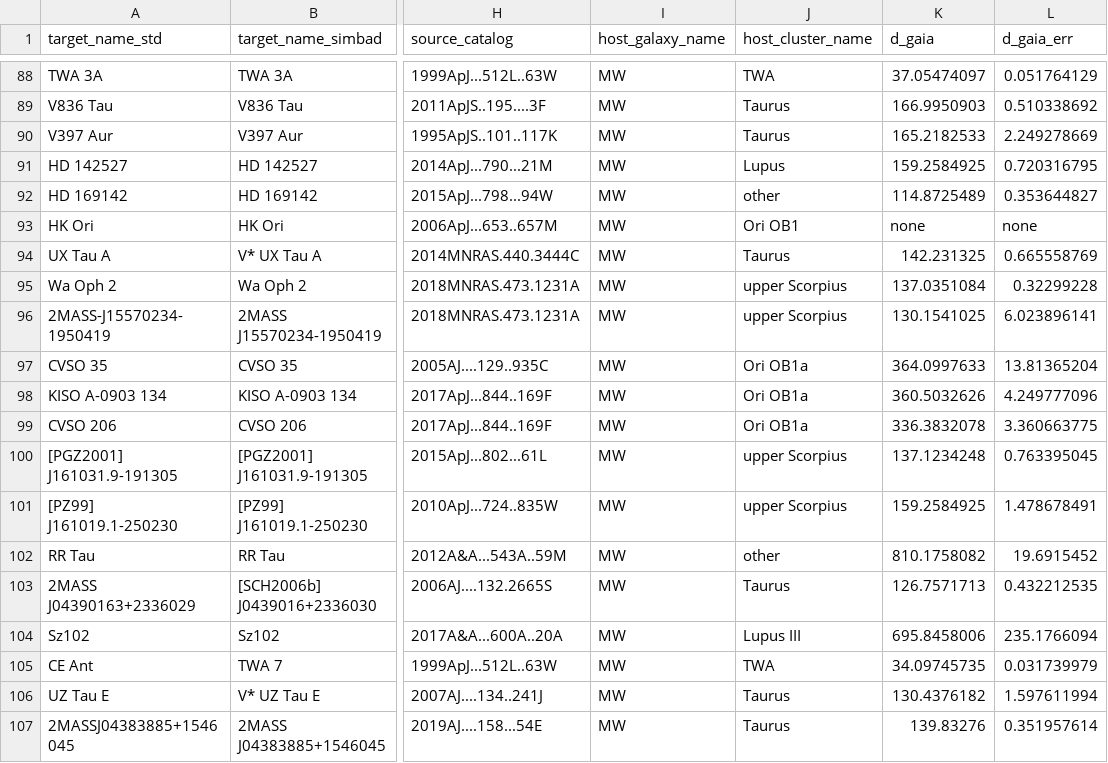
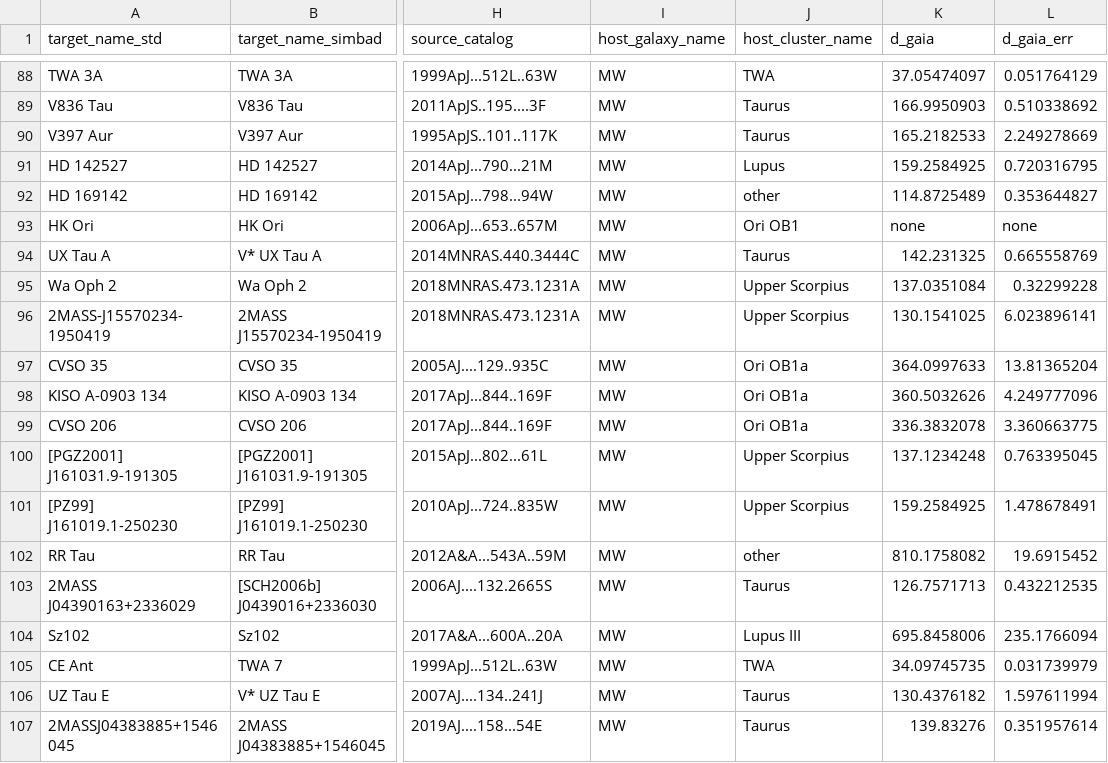
Before and after one commit to spacetelescope/ullyses-utils, a CSV file: utils/data/target_metadata/full_sample_CTTS_for_DB.csv, drawn as a sheet; only a part is shown, gaps mark what is left out; the diff names each change by its address in the sheet, - before the commit and + after, or states it on an @@ line.

Commit message:
Added upper case in Upper Sco in DB file

```diff
--- a/utils/data/target_metadata/full_sample_CTTS_for_DB.csv
+++ b/utils/data/target_metadata/full_sample_CTTS_for_DB.csv
-J95:J96 (host_cluster_name): upper Scorpius
+J95:J96 (host_cluster_name): Upper Scorpius
-J100:J101 (host_cluster_name): upper Scorpius
+J100:J101 (host_cluster_name): Upper Scorpius
```
